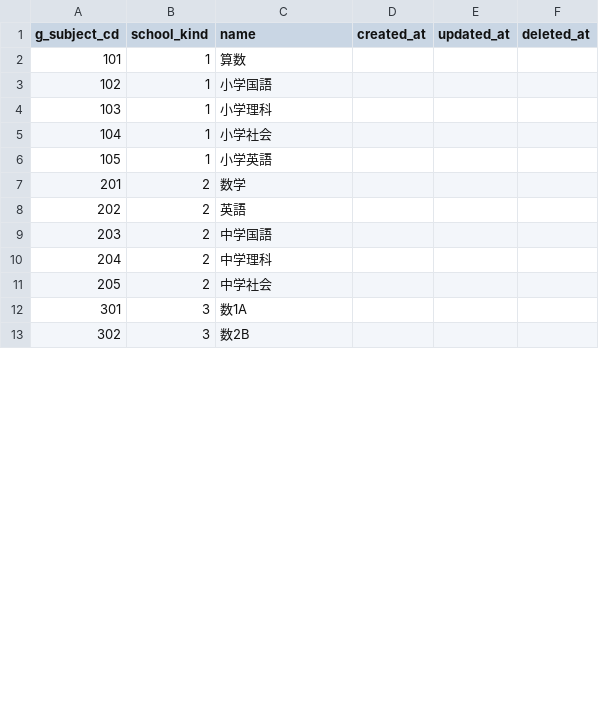
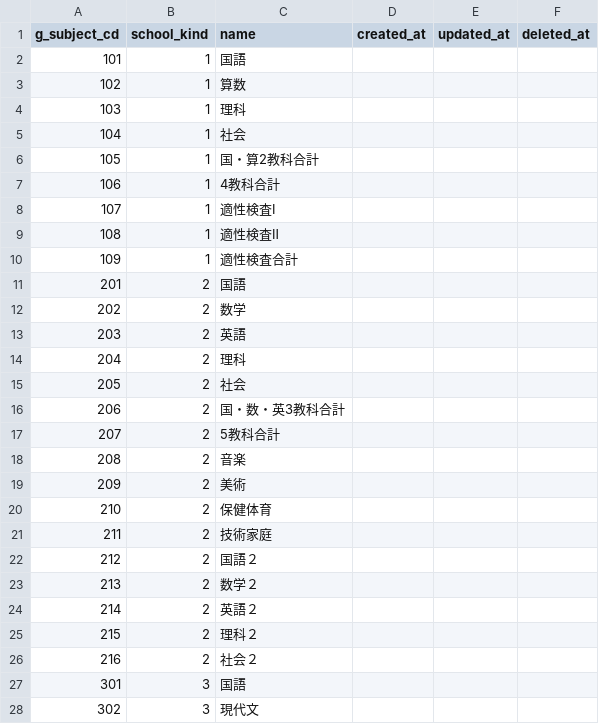
Before and after one commit to Taichi-Muraoka/mypage-sample, a CSV file: source/web-testea/database/csv/demo/mst_grade_subjects.csv, drawn as a sheet; only a part is shown; the diff covers the shown part only.

```diff
--- a/source/web-testea/database/csv/demo/mst_grade_subjects.csv
+++ b/source/web-testea/database/csv/demo/mst_grade_subjects.csv
@@ -1,13 +1,28 @@
 g_subject_cd,school_kind,name,created_at,updated_at,deleted_at
-101,1,算数,,,
-102,1,小学国語,,,
-103,1,小学理科,,,
-104,1,小学社会,,,
-105,1,小学英語,,,
-201,2,数学,,,
-202,2,英語,,,
-203,2,中学国語,,,
-204,2,中学理科,,,
-205,2,中学社会,,,
-301,3,数1A,,,
-302,3,数2B,,,
+101,1,国語,,,
+102,1,算数,,,
+103,1,理科,,,
+104,1,社会,,,
+105,1,国・算2教科合計,,,
+106,1,4教科合計,,,
+107,1,適性検査Ⅰ,,,
+108,1,適性検査Ⅱ,,,
+109,1,適性検査合計,,,
+201,2,国語,,,
+202,2,数学,,,
+203,2,英語,,,
+204,2,理科,,,
+205,2,社会,,,
+206,2,国・数・英3教科合計,,,
+207,2,5教科合計,,,
+208,2,音楽,,,
+209,2,美術,,,
+210,2,保健体育,,,
+211,2,技術家庭,,,
+212,2,国語２,,,
+213,2,数学２,,,
+214,2,英語２,,,
+215,2,理科２,,,
+216,2,社会２,,,
+301,3,国語,,,
+302,3,現代文,,,
```
Also changed, not shown: 19 added rows, 3 removed rows and 17 edited cells elsewhere in this file, source/web-testea/database/csv/demo/invoice_import.csv, source/web-testea/database/csv/demo/yearly_schedules_import.csv, 5 other files.
